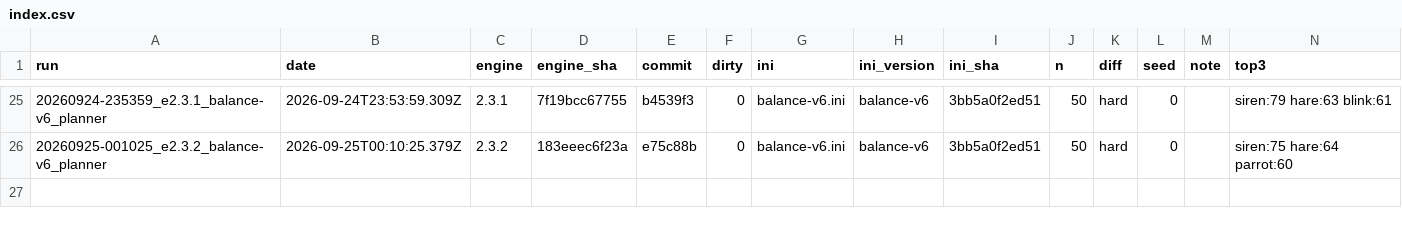
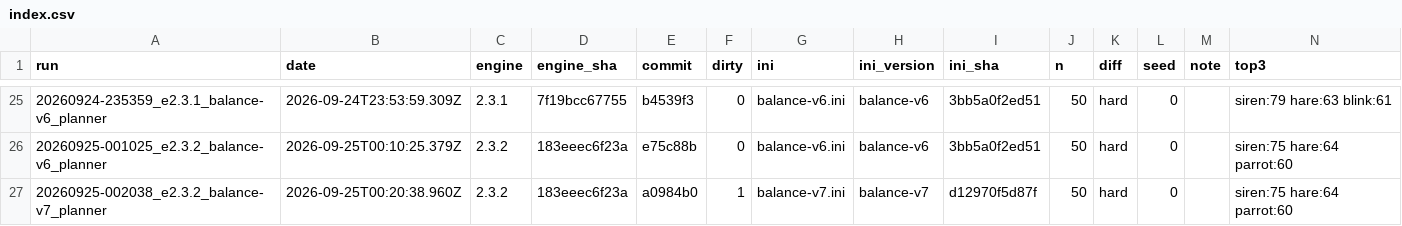
Before and after one commit to BurningDaylight/arabella-tank-duel, a CSV file: tools/melee-bench/runs/index.csv, drawn as a sheet; only a part is shown, gaps mark what is left out.

Commit message:
Bench: dynamic chunked work queue across threads

```diff
--- a/tools/melee-bench/runs/index.csv
+++ b/tools/melee-bench/runs/index.csv
@@ -26 +26,2 @@ run,date,engine,engine_sha,commit,dirty,ini,ini_version,ini_sha,n,diff,seed,note
 20260925-001025_e2.3.2_balance-v6_planner,2026-09-25T00:10:25.379Z,2.3.2,183eeec6f23a,e75c88b,0,balance-v6.ini,balance-v6,3bb5a0f2ed51,50,hard,0,"","siren:75 hare:64 parrot:60"
+20260925-002038_e2.3.2_balance-v7_planner,2026-09-25T00:20:38.960Z,2.3.2,183eeec6f23a,a0984b0,1,balance-v7.ini,balance-v7,d12970f5d87f,50,hard,0,"","siren:75 hare:64 parrot:60"
```
Also changed, not shown: 2 other files.
